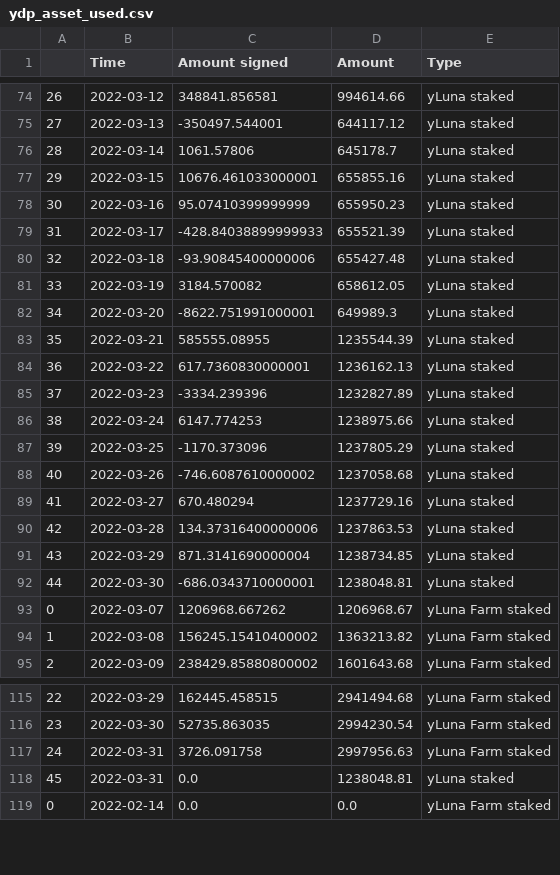
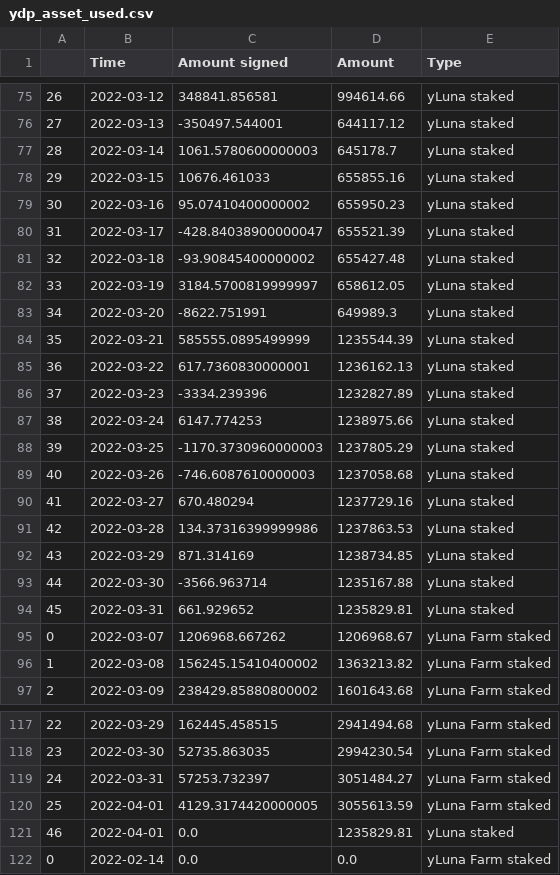
Before and after one commit to IncioMan/prism_analytics, a CSV file: data/processed/ydp_asset_used.csv, drawn as a sheet; only a part is shown, gaps mark what is left out; addresses are those after the commit; the diff covers the shown part only; the diff names each change by its address in the sheet, - before the commit and + after, or states it on an @@ line.

```diff
--- a/data/processed/ydp_asset_used.csv
+++ b/data/processed/ydp_asset_used.csv
-C77 (Amount signed): 1061.57806
+C77 (Amount signed): 1061.5780600000003
-C78 (Amount signed): 10676.461033000001
+C78 (Amount signed): 10676.461033
-C79 (Amount signed): 95.07410399999999
+C79 (Amount signed): 95.07410400000002
-C80 (Amount signed): -428.84038899999933
+C80 (Amount signed): -428.84038900000047
-C81 (Amount signed): -93.90845400000006
+C81 (Amount signed): -93.90845400000002
-C82 (Amount signed): 3184.570082
+C82 (Amount signed): 3184.5700819999997
-C83 (Amount signed): -8622.751991000001
+C83 (Amount signed): -8622.751991
-C84 (Amount signed): 585555.08955
+C84 (Amount signed): 585555.0895499999
-C88 (Amount signed): -1170.373096
+C88 (Amount signed): -1170.3730960000003
-C89 (Amount signed): -746.6087610000002
+C89 (Amount signed): -746.6087610000003
-C91 (Amount signed): 134.37316400000006
+C91 (Amount signed): 134.37316399999986
-C92 (Amount signed): 871.3141690000004
+C92 (Amount signed): 871.314169
-C93 (Amount signed): -686.0343710000001
+C93 (Amount signed): -3566.963714
-D93 (Amount): 1238048.81
+D93 (Amount): 1235167.88
+row 94: 45 | 2022-03-31 | 661.929652 | 1235829.81 | yLuna staked
-C119 (Amount signed): 3726.091758
+C119 (Amount signed): 57253.732397
-D119 (Amount): 2997956.63
+D119 (Amount): 3051484.27
+row 120: 25 | 2022-04-01 | 4129.3174420000005 | 3055613.59 | yLuna Farm staked
@@ column A renumbered in row 121 @@
-B121 (Time): 2022-03-31
+B121 (Time): 2022-04-01
-D121 (Amount): 1238048.81
+D121 (Amount): 1235829.81
```
Also changed, not shown: 1 added row and 13 edited cells elsewhere in this file, data/processed/amps_activity.csv, data/processed/aprs.csv, 8 other files.
